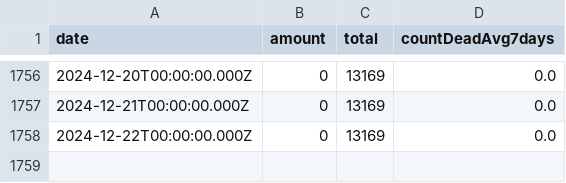
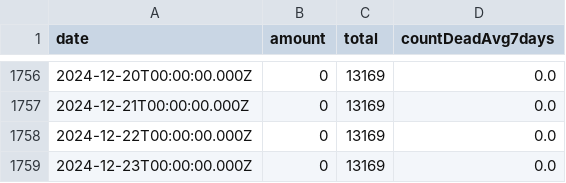
Before and after one commit to yuval-harpaz/covid-19-israel-matlab, a CSV file: data/Israel/deadPatientsPerDate.csv, drawn as a sheet; only a part is shown, gaps mark what is left out; the diff names each change by its address in the sheet, - before the commit and + after, or states it on an @@ line.

```diff
--- a/data/Israel/deadPatientsPerDate.csv
+++ b/data/Israel/deadPatientsPerDate.csv
+row 1759: 2024-12-23T00:00:00.000Z | 0 | 13169 | 0.0
```
Also changed, not shown: data/Israel/SeriousVaccinationStatusDaily.csv, data/Israel/infectedPerDate.csv, 2 other files.
